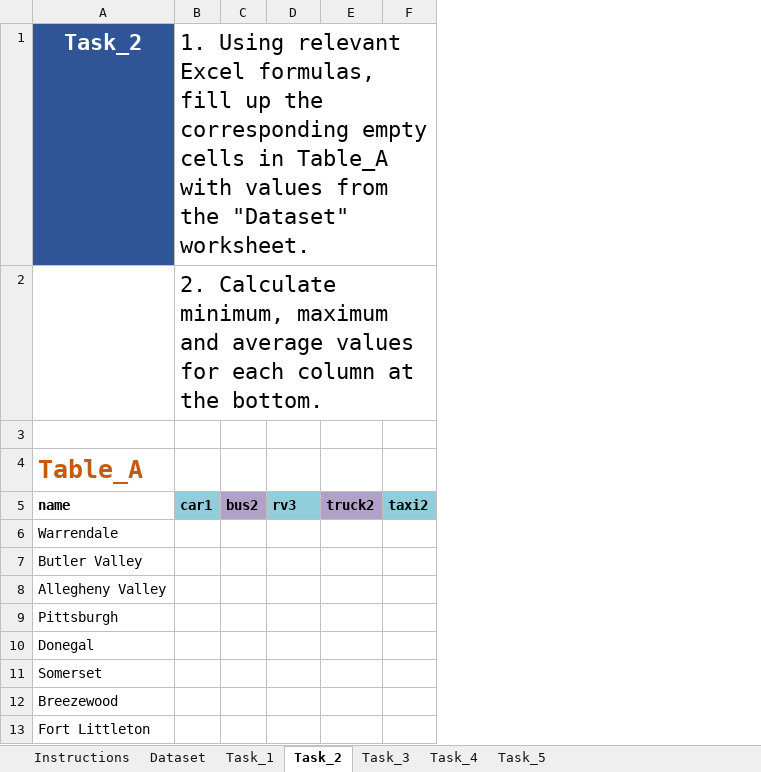
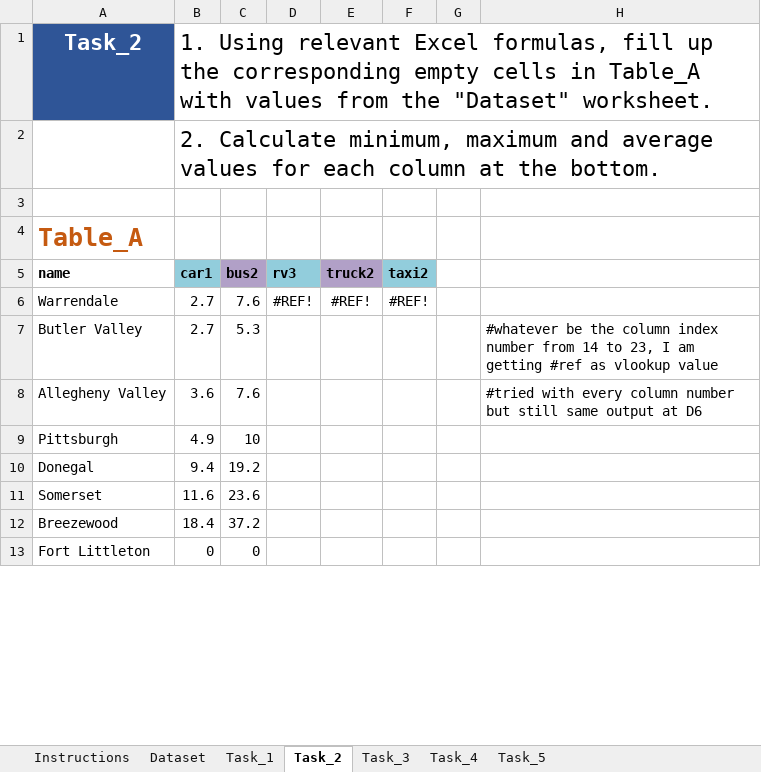
Before and after one commit to lakshmilux/MapupTask, an Excel workbook: excel-assessment.xlsm, sheet Task_2, drawn as a sheet; only a part is shown; values as stored, in another font and other column widths than the file's, no borders; removed rows and columns are numbered as before the commit, all else as after; the diff names each change by its address in the sheet, - before the commit and + after, or states it on an @@ line.

```diff
--- a/excel-assessment.xlsm (sheet Task_2)
+++ b/excel-assessment.xlsm (sheet Task_2)
-column B, rows 1-5: 1. Using relevant Excel formulas, fill up the corresponding empty cells in Table_A with values from the "Dataset" worksheet. | 2. Calculate minimum, maximum and average values for each column at the bottom. |  |  | car1
-column C, row 5: bus2
+column B, rows 1-13: 1. Using relevant Excel formulas, fill up the corresponding empty cells in Table_A with values from the "Dataset" worksheet. | 2. Calculate minimum, maximum and average values for each column at the bottom. |  |  | car1 | 2.7 | 2.7 | 3.6 | 4.9 | 9.4 | 11.6 | 18.4 | 0
+column C, rows 5-13: bus2 | 7.6 | 5.3 | 7.6 | 10 | 19.2 | 23.6 | 37.2 | 0
+column G, empty
+column H, rows 7-8: #whatever be the column index number from 14 to 23, I am getting #ref as vlookup value | #tried with every column number but still same output at D6
-D6: (empty)
+D6: #REF!
-E6: (empty)
+E6: #REF!
-F6: (empty)
+F6: #REF!
```
Also changed, not shown: sheet Task_3, sheet Dataset, sheet Task_5, sheet Task_1, sheet Task_4.
